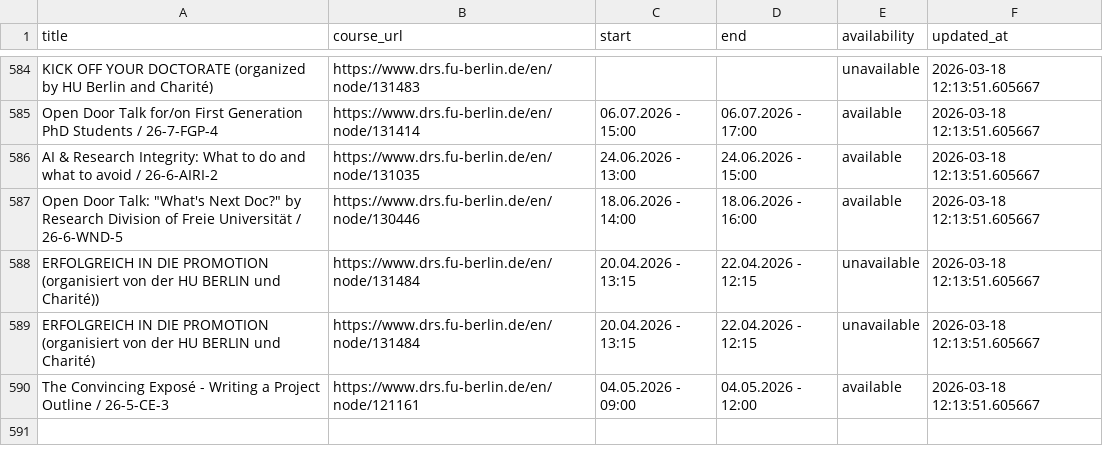
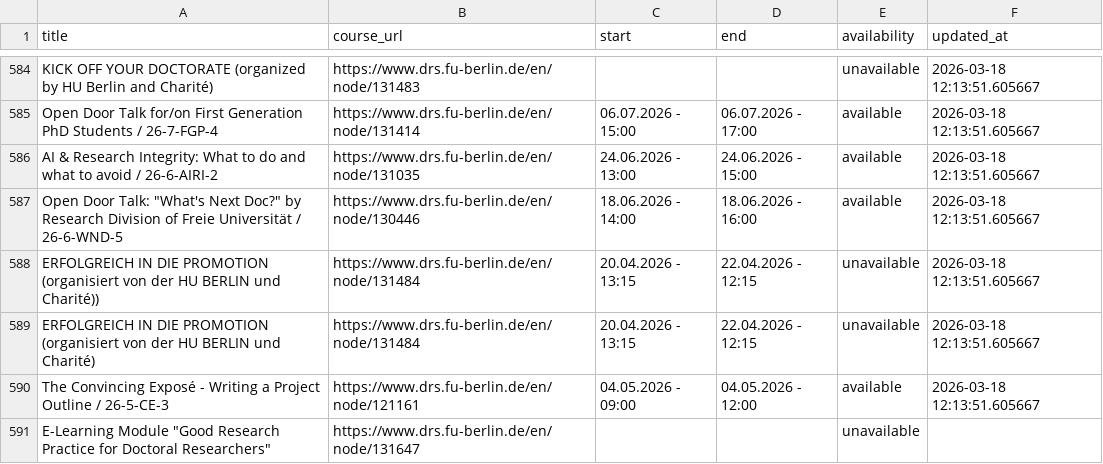
Before and after one commit to anapaulagomes/drs_bot, a CSV file: courses.csv, drawn as a sheet; only a part is shown, gaps mark what is left out; the diff names each change by its address in the sheet, - before the commit and + after, or states it on an @@ line.

```diff
--- a/courses.csv
+++ b/courses.csv
+row 591: E-Learning Module "Good Research Practice for Doctoral Researchers" | https://www.drs.fu-berlin.de/en/node/131647 |  |  | unavailable
```
